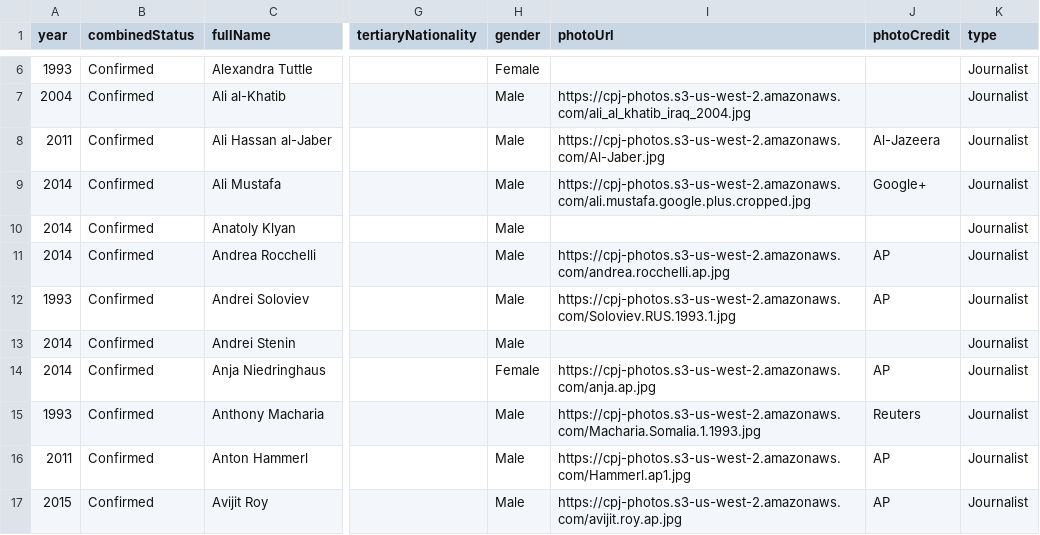
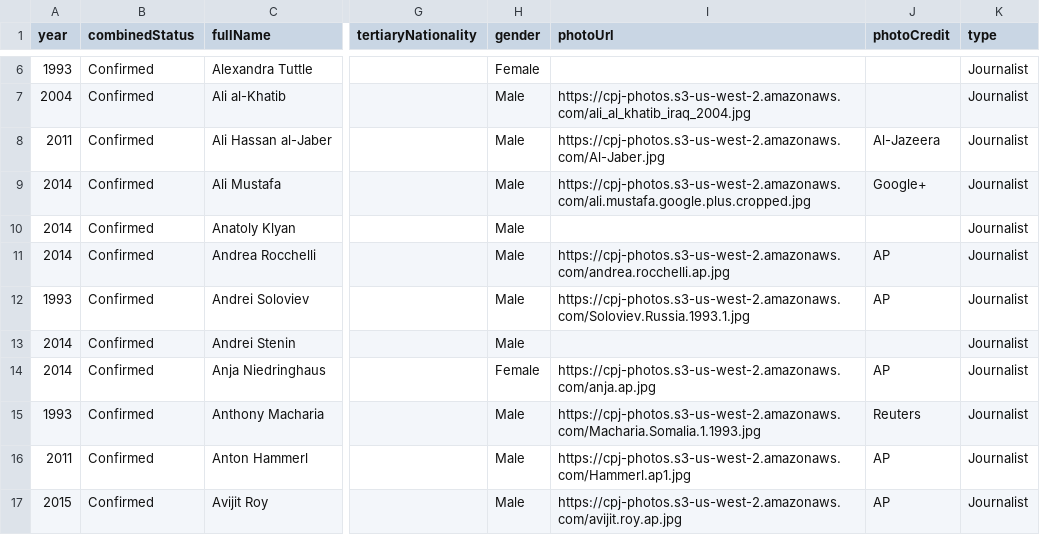
Before and after one commit to timverlaan/progammeren, a CSV file: Homework/Week_6/data_journalists.csv, drawn as a sheet; only a part is shown, gaps mark what is left out; the diff names each change by its address in the sheet, - before the commit and + after, or states it on an @@ line.

```diff
--- a/Homework/Week_6/data_journalists.csv
+++ b/Homework/Week_6/data_journalists.csv
-I12 (photoUrl): https://cpj-photos.s3-us-west-2.amazonaws.com/Soloviev.RUS.1993.1.jpg
+I12 (photoUrl): https://cpj-photos.s3-us-west-2.amazonaws.com/Soloviev.Russia.1993.1.jpg
```
Also changed, not shown: 3 other files.
